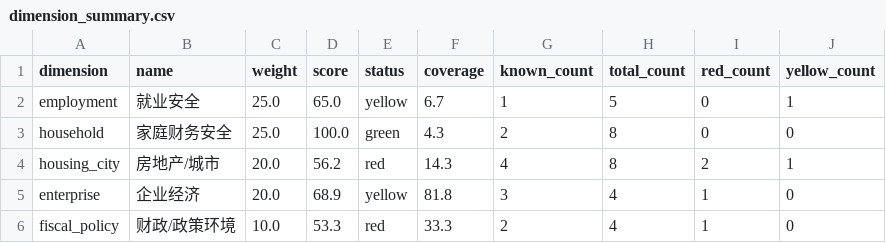
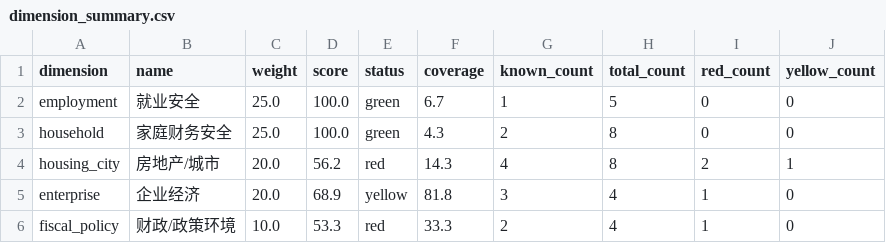
Before and after one commit to nameN0tNULL/family-economic-dashboard, a CSV file: dist/dimension_summary.csv, drawn as a sheet.

```diff
--- a/dist/dimension_summary.csv
+++ b/dist/dimension_summary.csv
@@ -1,3 +1,3 @@
 dimension,name,weight,score,status,coverage,known_count,total_count,red_count,yellow_count
-employment,就业安全,25.0,65.0,yellow,6.7,1,5,0,1
+employment,就业安全,25.0,100.0,green,6.7,1,5,0,0
 household,家庭财务安全,25.0,100.0,green,4.3,2,8,0,0
```
Also changed, not shown: data/official_observations.csv, dist/indicator_summary.csv, 5 other files.
